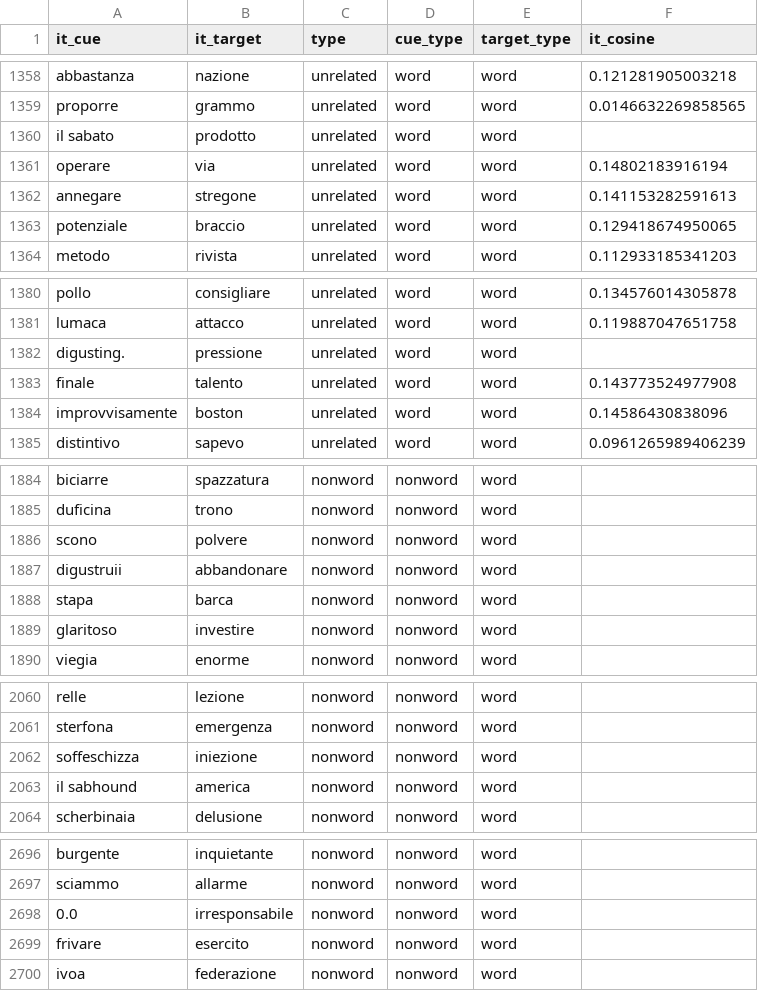
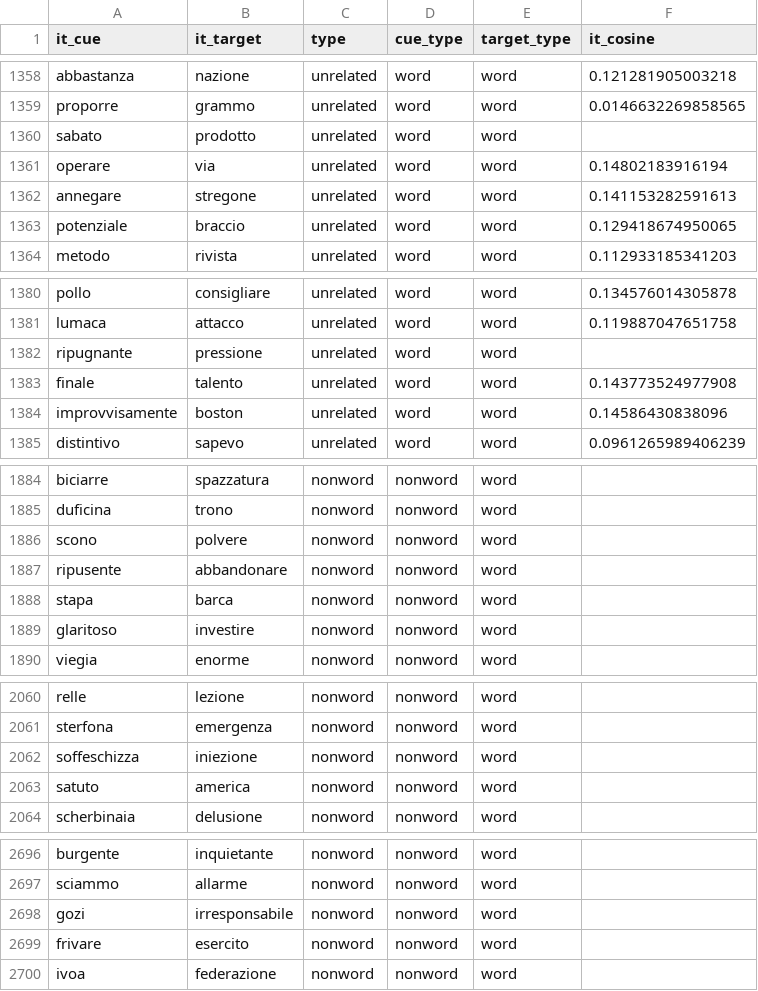
Before and after one commit to SemanticPriming/SPAML, a CSV file: 03_Materials/finalize_stimuli/it/it_trials_final.csv, drawn as a sheet; only a part is shown, gaps mark what is left out; the diff covers the shown part only.

```diff
--- a/03_Materials/finalize_stimuli/it/it_trials_final.csv
+++ b/03_Materials/finalize_stimuli/it/it_trials_final.csv
@@ -1359,3 +1359,3 @@ abbastanza,nazione,unrelated,word,word,0.121281905003218
 proporre,grammo,unrelated,word,word,0.0146632269858565
-il sabato,prodotto,unrelated,word,word,
+sabato,prodotto,unrelated,word,word,
 operare,via,unrelated,word,word,0.14802183916194
@@ -1381,3 +1381,3 @@ pollo,consigliare,unrelated,word,word,0.134576014305878
 lumaca,attacco,unrelated,word,word,0.119887047651758
-digusting.,pressione,unrelated,word,word,
+ripugnante,pressione,unrelated,word,word,
 finale,talento,unrelated,word,word,0.143773524977908
@@ -1886,3 +1886,3 @@ duficina,trono,nonword,nonword,word,
 scono,polvere,nonword,nonword,word,
-digustruii,abbandonare,nonword,nonword,word,
+ripusente,abbandonare,nonword,nonword,word,
 stapa,barca,nonword,nonword,word,
@@ -2062,3 +2062,3 @@ sterfona,emergenza,nonword,nonword,word,
 soffeschizza,iniezione,nonword,nonword,word,
-il sabhound,america,nonword,nonword,word,
+satuto,america,nonword,nonword,word,
 scherbinaia,delusione,nonword,nonword,word,
@@ -2697,3 +2697,3 @@ burgente,inquietante,nonword,nonword,word,
 sciammo,allarme,nonword,nonword,word,
-0.0,irresponsabile,nonword,nonword,word,
+gozi,irresponsabile,nonword,nonword,word,
 frivare,esercito,nonword,nonword,word,
```
Also changed, not shown: 12 edited cells elsewhere in this file, 03_Materials/matched_stimuli/it_matched.csv, 04_Procedure/it/it_words.csv.
